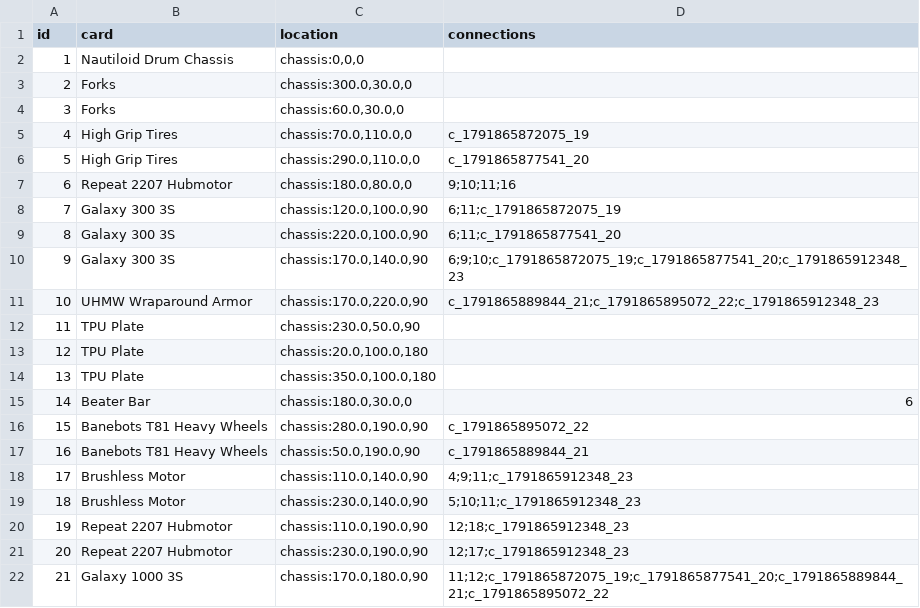
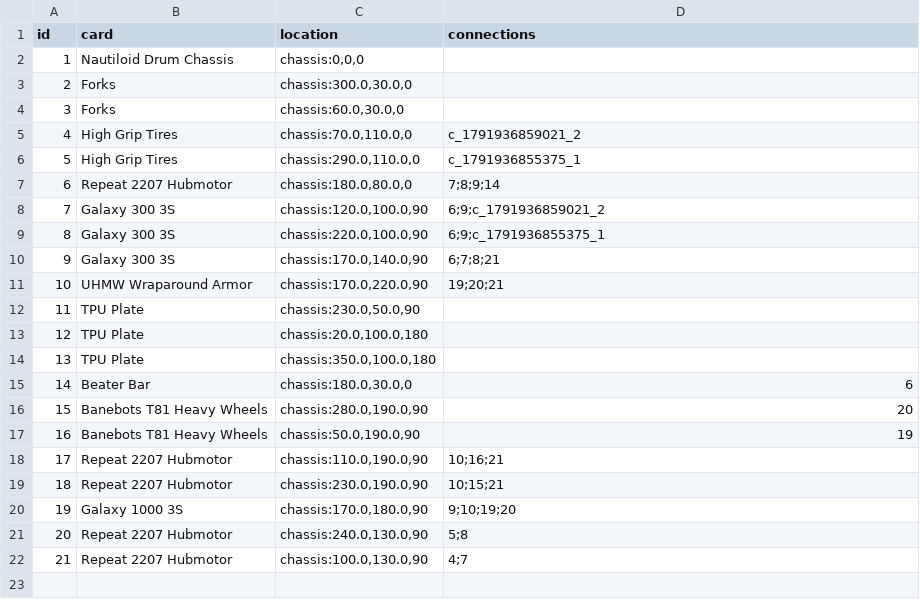
Before and after one commit to thesilencelies/RobotBattles, a CSV file: automata/Beater_wide.csv, drawn as a sheet.

```diff
--- a/automata/Beater_wide.csv
+++ b/automata/Beater_wide.csv
@@ -4,9 +4,9 @@ id,card,location,connections
 3,"Forks","chassis:60.0,30.0,0",""
-4,"High Grip Tires","chassis:70.0,110.0,0","c_1791865872075_19"
-5,"High Grip Tires","chassis:290.0,110.0,0","c_1791865877541_20"
-6,"Repeat 2207 Hubmotor","chassis:180.0,80.0,0","9;10;11;16"
-7,"Galaxy 300 3S","chassis:120.0,100.0,90","6;11;c_1791865872075_19"
-8,"Galaxy 300 3S","chassis:220.0,100.0,90","6;11;c_1791865877541_20"
-9,"Galaxy 300 3S","chassis:170.0,140.0,90","6;9;10;c_1791865872075_19;c_1791865877541_20;c_1791865912348_23"
-10,"UHMW Wraparound Armor","chassis:170.0,220.0,90","c_1791865889844_21;c_1791865895072_22;c_1791865912348_23"
+4,"High Grip Tires","chassis:70.0,110.0,0","c_1791936859021_2"
+5,"High Grip Tires","chassis:290.0,110.0,0","c_1791936855375_1"
+6,"Repeat 2207 Hubmotor","chassis:180.0,80.0,0","7;8;9;14"
+7,"Galaxy 300 3S","chassis:120.0,100.0,90","6;9;c_1791936859021_2"
+8,"Galaxy 300 3S","chassis:220.0,100.0,90","6;9;c_1791936855375_1"
+9,"Galaxy 300 3S","chassis:170.0,140.0,90","6;7;8;21"
+10,"UHMW Wraparound Armor","chassis:170.0,220.0,90","19;20;21"
 11,"TPU Plate","chassis:230.0,50.0,90",""
@@ -15,8 +15,8 @@ id,card,location,connections
 14,"Beater Bar","chassis:180.0,30.0,0","6"
-15,"Banebots T81 Heavy Wheels","chassis:280.0,190.0,90","c_1791865895072_22"
-16,"Banebots T81 Heavy Wheels","chassis:50.0,190.0,90","c_1791865889844_21"
-17,"Brushless Motor","chassis:110.0,140.0,90","4;9;11;c_1791865912348_23"
-18,"Brushless Motor","chassis:230.0,140.0,90","5;10;11;c_1791865912348_23"
-19,"Repeat 2207 Hubmotor","chassis:110.0,190.0,90","12;18;c_1791865912348_23"
-20,"Repeat 2207 Hubmotor","chassis:230.0,190.0,90","12;17;c_1791865912348_23"
-21,"Galaxy 1000 3S","chassis:170.0,180.0,90","11;12;c_1791865872075_19;c_1791865877541_20;c_1791865889844_21;c_1791865895072_22"
+15,"Banebots T81 Heavy Wheels","chassis:280.0,190.0,90","20"
+16,"Banebots T81 Heavy Wheels","chassis:50.0,190.0,90","19"
+17,"Repeat 2207 Hubmotor","chassis:110.0,190.0,90","10;16;21"
+18,"Repeat 2207 Hubmotor","chassis:230.0,190.0,90","10;15;21"
+19,"Galaxy 1000 3S","chassis:170.0,180.0,90","9;10;19;20"
+20,"Repeat 2207 Hubmotor","chassis:240.0,130.0,90","5;8"
+21,"Repeat 2207 Hubmotor","chassis:100.0,130.0,90","4;7"
```
Also changed, not shown: 2 other files.
